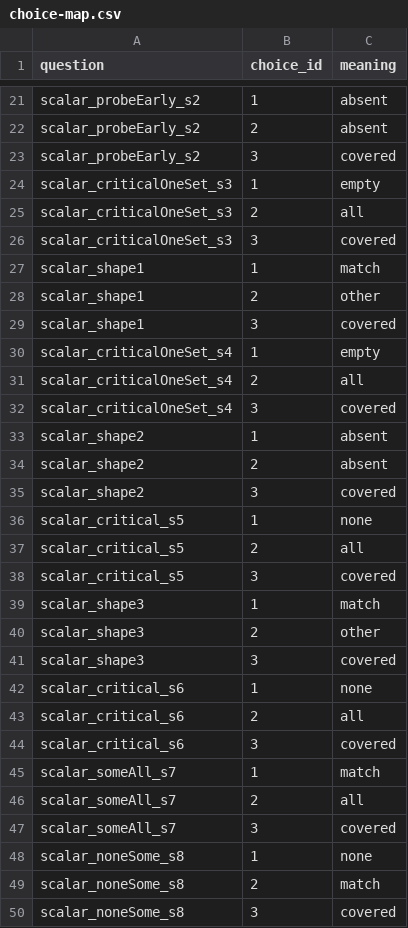
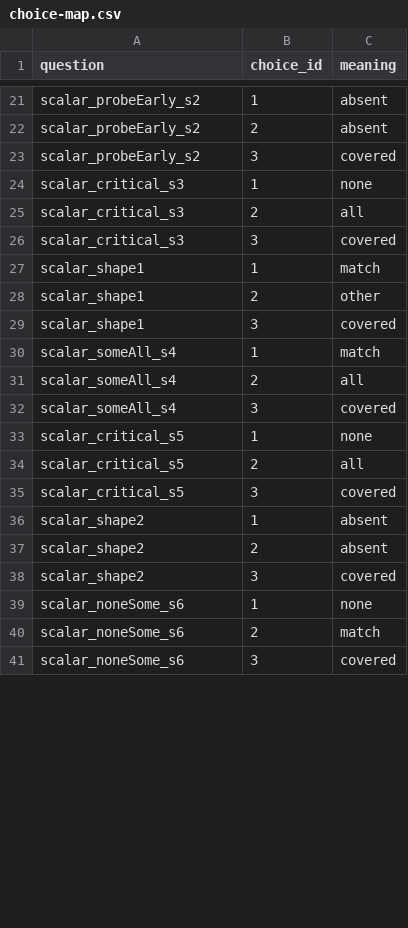
Before and after one commit to eecoppock/covered-box-replication, a CSV file: choice-map.csv, drawn as a sheet; only a part is shown, gaps mark what is left out; the diff covers the shown part only.

```diff
--- a/choice-map.csv
+++ b/choice-map.csv
@@ -23,5 +23,5 @@ scalar_probeEarly_s2,2,absent
 scalar_probeEarly_s2,3,covered
-scalar_criticalOneSet_s3,1,empty
-scalar_criticalOneSet_s3,2,all
-scalar_criticalOneSet_s3,3,covered
+scalar_critical_s3,1,none
+scalar_critical_s3,2,all
+scalar_critical_s3,3,covered
 scalar_shape1,1,match
@@ -29,5 +29,8 @@ scalar_shape1,2,other
 scalar_shape1,3,covered
-scalar_criticalOneSet_s4,1,empty
-scalar_criticalOneSet_s4,2,all
-scalar_criticalOneSet_s4,3,covered
+scalar_someAll_s4,1,match
+scalar_someAll_s4,2,all
+scalar_someAll_s4,3,covered
+scalar_critical_s5,1,none
+scalar_critical_s5,2,all
+scalar_critical_s5,3,covered
 scalar_shape2,1,absent
@@ -35,16 +38,4 @@ scalar_shape2,2,absent
 scalar_shape2,3,covered
-scalar_critical_s5,1,none
-scalar_critical_s5,2,all
-scalar_critical_s5,3,covered
-scalar_shape3,1,match
-scalar_shape3,2,other
-scalar_shape3,3,covered
-scalar_critical_s6,1,none
-scalar_critical_s6,2,all
-scalar_critical_s6,3,covered
-scalar_someAll_s7,1,match
-scalar_someAll_s7,2,all
-scalar_someAll_s7,3,covered
-scalar_noneSome_s8,1,none
-scalar_noneSome_s8,2,match
-scalar_noneSome_s8,3,covered
+scalar_noneSome_s6,1,none
+scalar_noneSome_s6,2,match
+scalar_noneSome_s6,3,covered
```
Also changed, not shown: 7 added rows, 16 removed rows and 20 edited cells elsewhere in this file, coveredbox-fake-data.csv, 10 other files.
